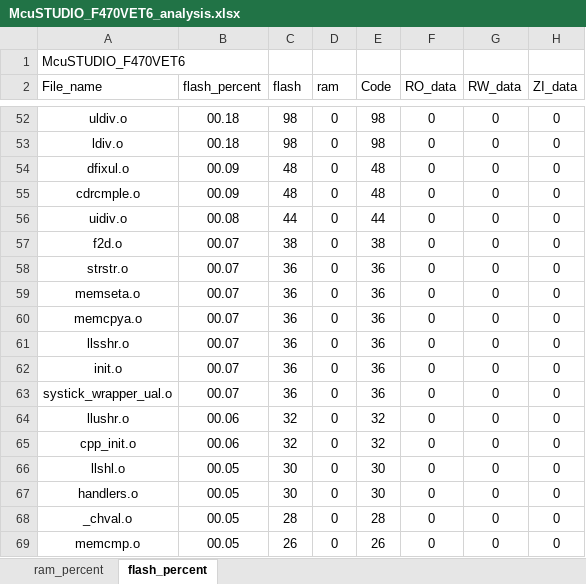
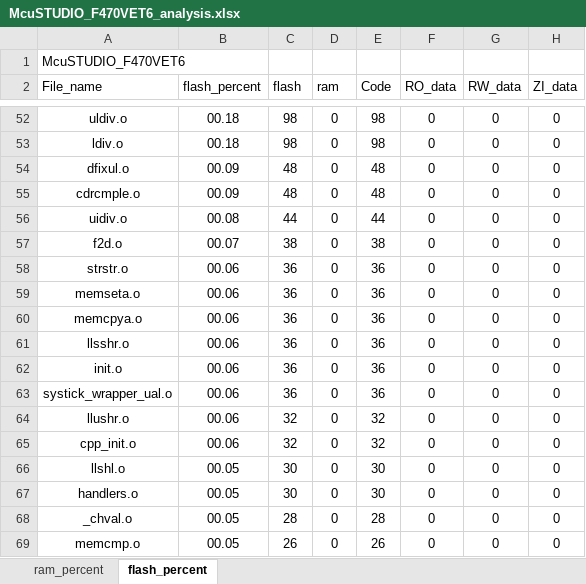
Before and after one commit to snhoiaf/-, an Excel workbook: Project/APP/MDK/McuSTUDIO_F470VET6_analysis.xlsx, sheet flash_percent, drawn as a sheet; only a part is shown, gaps mark what is left out; values as stored, in another font and other column widths than the file's, no borders; charts and pictures and table styles not drawn; the diff covers the shown part only; the diff names each change by its address in the sheet, - before the commit and + after, or states it on an @@ line.

```diff
--- a/Project/APP/MDK/McuSTUDIO_F470VET6_analysis.xlsx (sheet flash_percent)
+++ b/Project/APP/MDK/McuSTUDIO_F470VET6_analysis.xlsx (sheet flash_percent)
-B58:B63 (flash_percent): 00.07
+B58:B63 (flash_percent): 00.06
```
Also changed, not shown: 1 added row, 1 removed row and 51 edited cells elsewhere in this sheet, sheet ram_percent, charts or pictures, Project/BL/MDK/McuSTUDIO_F470VET6_analysis.xlsx, 7 other files.
